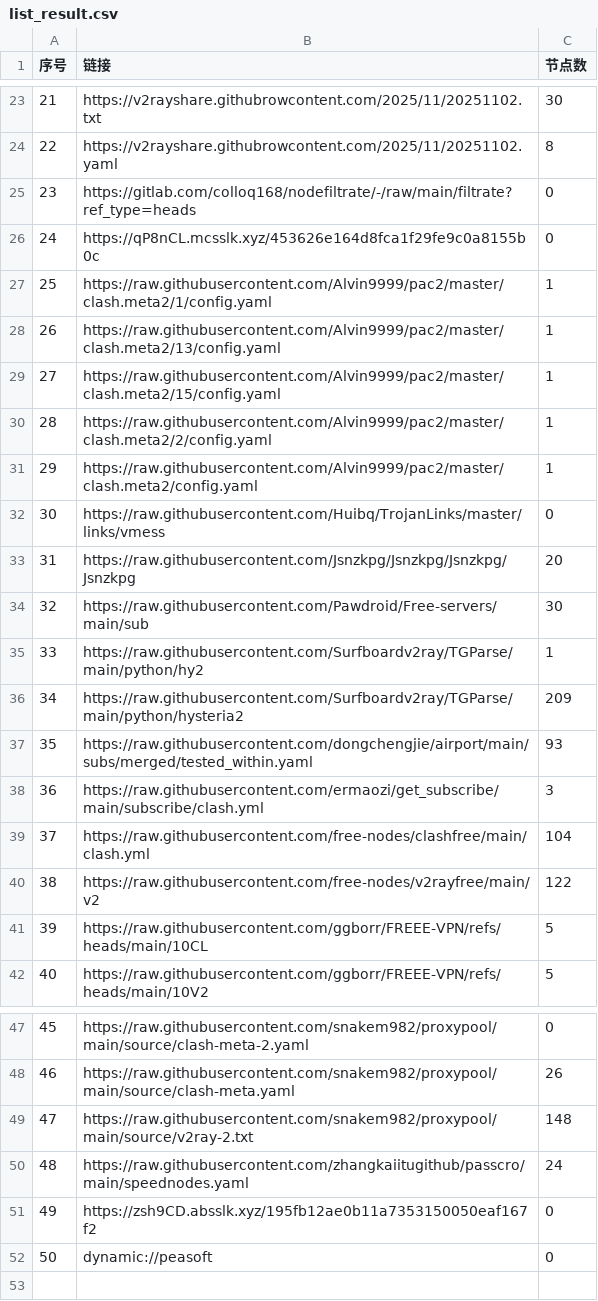
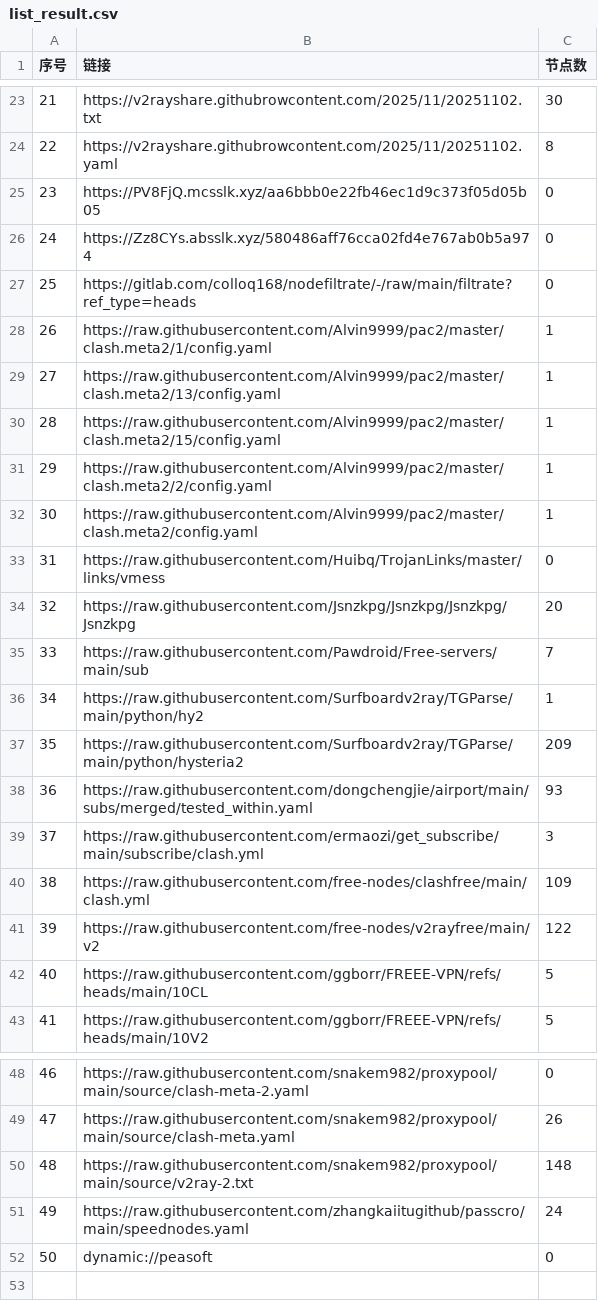
Before and after one commit to eshao731/AutoMergePublicNodes, a CSV file: list_result.csv, drawn as a sheet; only a part is shown, gaps mark what is left out; removed rows and columns are numbered as before the commit, all else as after; the diff names each change by its address in the sheet, - before the commit and + after, or states it on an @@ line.

```diff
--- a/list_result.csv
+++ b/list_result.csv
+row 25: 23 | https://PV8FjQ.mcsslk.xyz/aa6bbb0e22fb46ec1d9c373f05d05b05 | 0
+row 26: 24 | https://Zz8CYs.absslk.xyz/580486aff76cca02fd4e767ab0b5a974 | 0
@@ column A (序号) renumbered between rows 27 and 51 @@
-row 26: 24 | https://qP8nCL.mcsslk.xyz/453626e164d8fca1f29fe9c0a8155b0c | 0
-C35 (节点数): 30
+C35 (节点数): 7
-C40 (节点数): 104
+C40 (节点数): 109
-row 51: 49 | https://zsh9CD.absslk.xyz/195fb12ae0b11a7353150050eaf167f2 | 0
```
Also changed, not shown: 5 other files.
